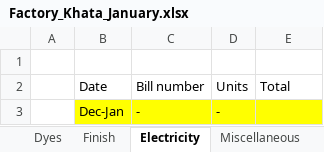
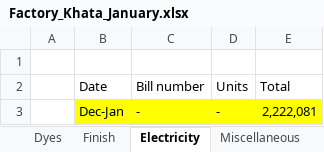
Before and after one commit to omerrazzaq4/AlHamd_Jan, an Excel workbook: Factory_Khata_January.xlsx, sheet Electricity, drawn as a sheet; values as stored, in another font and other column widths than the file's, no borders; table styles not drawn; the diff names each change by its address in the sheet, - before the commit and + after, or states it on an @@ line.

```diff
--- a/Factory_Khata_January.xlsx (sheet Electricity)
+++ b/Factory_Khata_January.xlsx (sheet Electricity)
-E3 (Total): (empty)
+E3 (Total): 2,222,081
```
Also changed, not shown: sheet Dyes, sheet Cashbook, sheet ledger, sheet Billing, sheet pivot, sheet Finish, 5 more sheets, formulas that keep their value.
